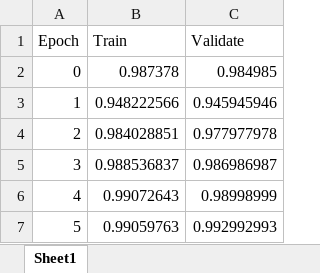
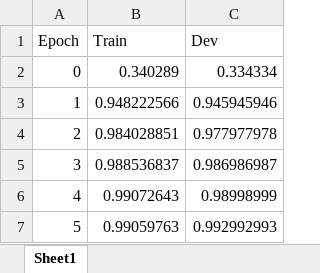
Before and after one commit to ducalpha/neural_text_classification_numpy, an Excel workbook: result_analysis.xlsx, sheet Sheet1, drawn as a sheet; values as stored, in another font and other column widths than the file's, no borders; charts and pictures not drawn; the diff names each change by its address in the sheet, - before the commit and + after, or states it on an @@ line.

```diff
--- a/result_analysis.xlsx (sheet Sheet1)
+++ b/result_analysis.xlsx (sheet Sheet1)
-C1: Validate
+C1: Dev
-B2 (Train): 0.987378
+B2 (Train): 0.340289
-C2 (Dev): 0.984985
+C2 (Dev): 0.334334
```
Also changed, not shown: charts or pictures, 11 other files.
